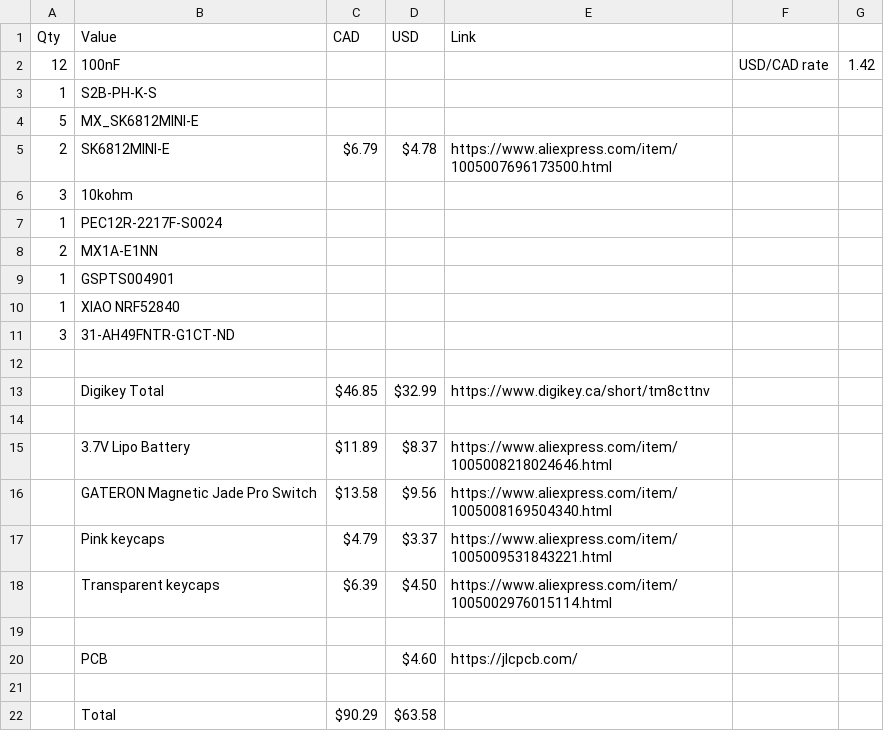
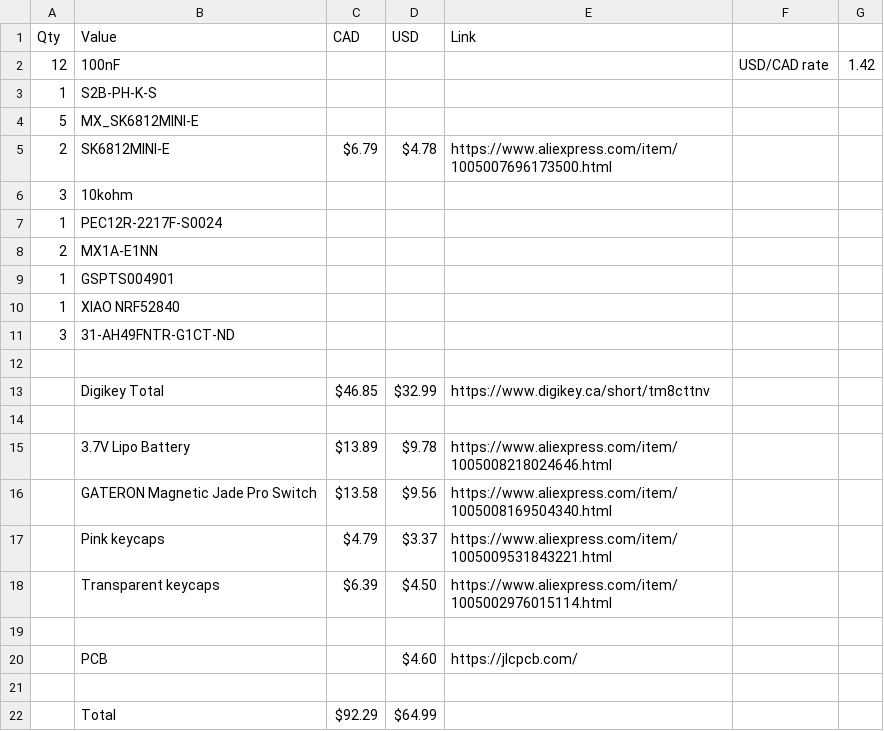
Before and after one commit to tobycm/skibidi-uwu-pad, a CSV file: bom.csv, drawn as a sheet.

```diff
--- a/bom.csv
+++ b/bom.csv
@@ -14,3 +14,3 @@ Qty,Value,CAD,USD,Link,,
 ,,,,,,
-,3.7V Lipo Battery,$11.89,$8.37,https://www.aliexpress.com/item/1005008218024646.html,,
+,3.7V Lipo Battery,$13.89,$9.78,https://www.aliexpress.com/item/1005008218024646.html,,
 ,GATERON Magnetic Jade Pro Switch,$13.58,$9.56,https://www.aliexpress.com/item/1005008169504340.html,,
@@ -21,2 +21,2 @@ Qty,Value,CAD,USD,Link,,
 ,,,,,,
-,Total,$90.29,$63.58,,,
+,Total,$92.29,$64.99,,,
```
Also changed, not shown: 10 other files.
